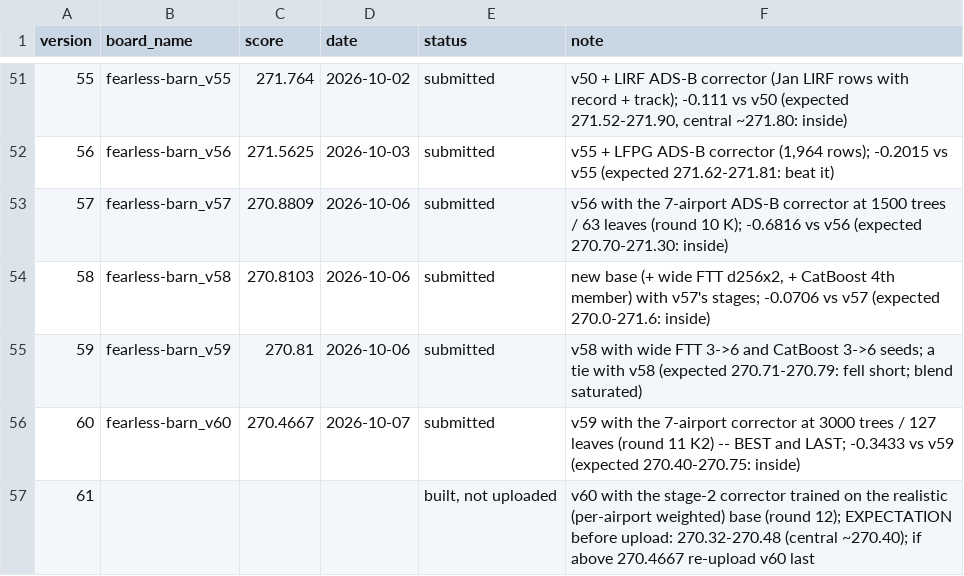
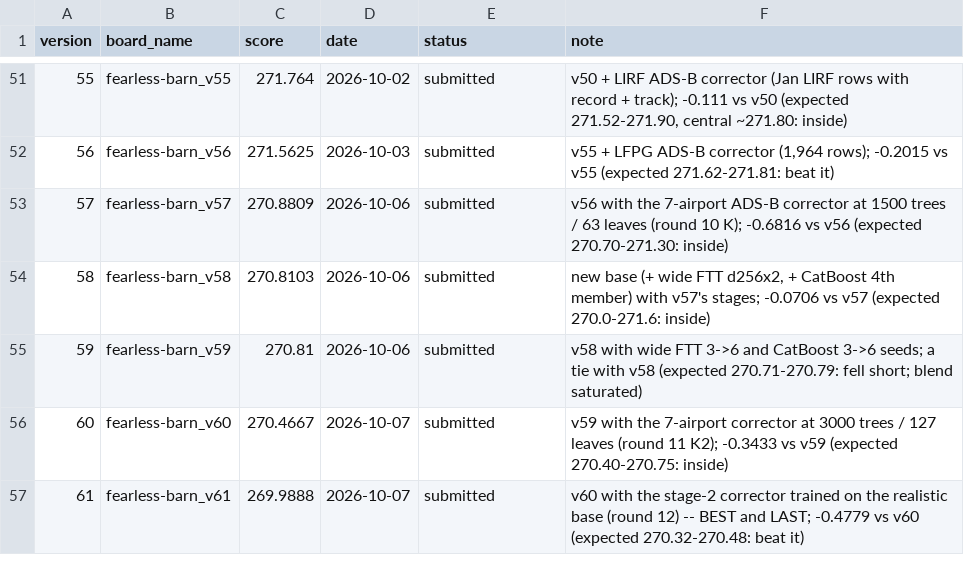
Before and after one commit to e-seet/fearless-barn, a CSV file: exploration/submissions/board_scores.csv, drawn as a sheet; only a part is shown, gaps mark what is left out.

```diff
--- a/exploration/submissions/board_scores.csv
+++ b/exploration/submissions/board_scores.csv
@@ -55,3 +55,3 @@ version,board_name,score,date,status,note
 59,fearless-barn_v59,270.81,2026-10-06,submitted,v58 with wide FTT 3->6 and CatBoost 3->6 seeds; a tie with v58 (expected 270.71-270.79: fell short; blend saturated)
-60,fearless-barn_v60,270.4667,2026-10-07,submitted,v59 with the 7-airport corrector at 3000 trees / 127 leaves (round 11 K2) -- BEST and LAST; -0.3433 vs v59 (expected 270.40-270.75: inside)
-61,,,,"built, not uploaded",v60 with the stage-2 corrector trained on the realistic (per-airport weighted) base (round 12); EXPECTATION before upload: 270.32-270.48 (central ~270.40); if above 270.4667 re-upload v60 last
+60,fearless-barn_v60,270.4667,2026-10-07,submitted,v59 with the 7-airport corrector at 3000 trees / 127 leaves (round 11 K2); -0.3433 vs v59 (expected 270.40-270.75: inside)
+61,fearless-barn_v61,269.9888,2026-10-07,submitted,v60 with the stage-2 corrector trained on the realistic base (round 12) -- BEST and LAST; -0.4779 vs v60 (expected 270.32-270.48: beat it)
```
Also changed, not shown: 3 other files.
